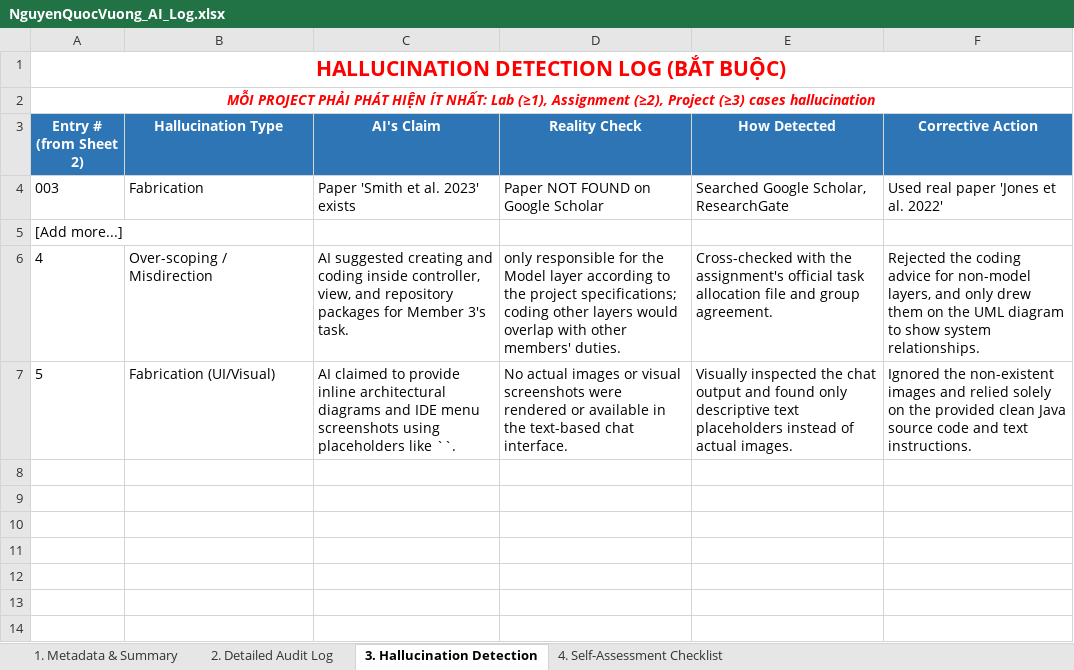
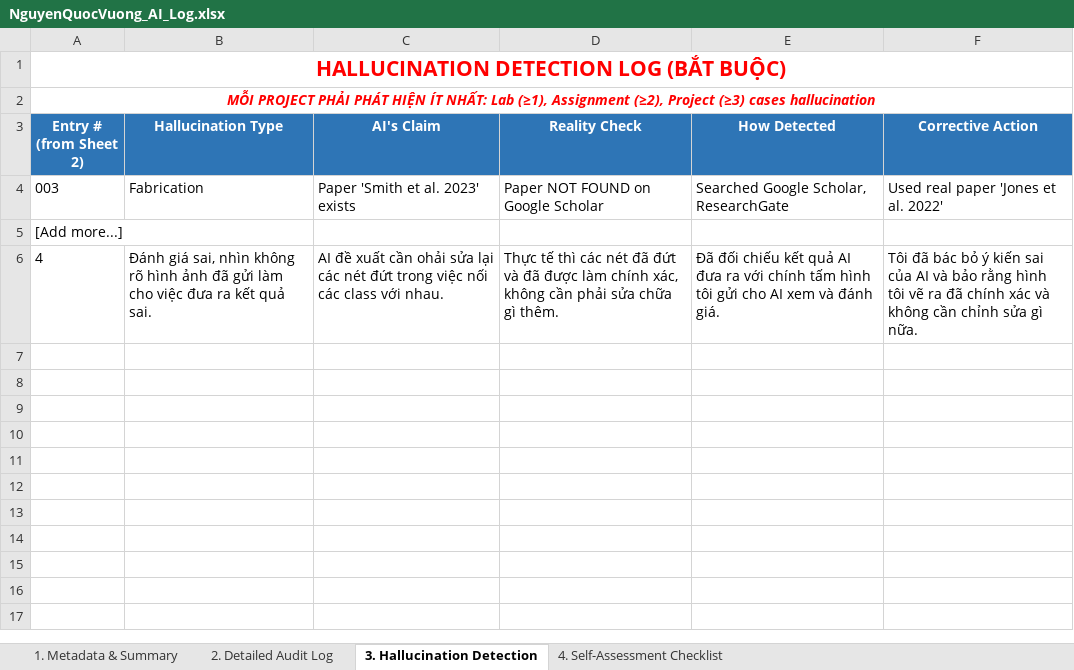
Before and after one commit to d2giahuy826-dev/Group1-LAB211, an Excel workbook: AI_Audit_Log/NguyenQuocVuong_AI_Log.xlsx, sheet 3. Hallucination Detection, drawn as a sheet; only a part is shown; the shorter side is filled out with more unchanged rows; values as stored, in another font and other column widths than the file's, no borders; removed rows and columns are numbered as before the commit, all else as after; the diff names each change by its address in the sheet, - before the commit and + after, or states it on an @@ line.

```diff
--- a/AI_Audit_Log/NguyenQuocVuong_AI_Log.xlsx (sheet 3. Hallucination Detection)
+++ b/AI_Audit_Log/NguyenQuocVuong_AI_Log.xlsx (sheet 3. Hallucination Detection)
-row 6: 4 | Over-scoping / Misdirection | AI suggested creating and coding inside controller, view, and repository packages for Member 3's task. | only responsible for the Model layer according to the project specifications; coding other layers would overlap with other members' duties. | Cross-checked with the assignment's official task allocation file and group agreement. | Rejected the coding advice for non-model layers, and only drew them on the UML diagram to show system relationships.
+row 6: 4 | Đánh giá sai, nhìn không rõ hình ảnh đã gửi làm cho việc đưa ra kết quả sai. | AI đề xuất cần ohải sửa lại các nét đứt trong việc nối các class với nhau. | Thực tế thì các nét đã đứt và đã được làm chính xác, không cần phải sửa chữa gì thêm. | Đã đối chiếu kết quả AI đưa ra với chính tấm hình tôi gửi cho AI xem và đánh giá. | Tôi đã bác bỏ ý kiến sai của AI và bảo rằng hình tôi vẽ ra đã chính xác và không cần chỉnh sửa gì nữa.
-row 7: 5 | Fabrication (UI/Visual) | AI claimed to provide inline architectural diagrams and IDE menu screenshots using placeholders like ``. | No actual images or visual screenshots were rendered or available in the text-based chat interface. | Visually inspected the chat output and found only descriptive text placeholders instead of actual images. | Ignored the non-existent images and relied solely on the provided clean Java source code and text instructions.
+row 7: (empty)
```
Also changed, not shown: sheet 2. Detailed Audit Log.
